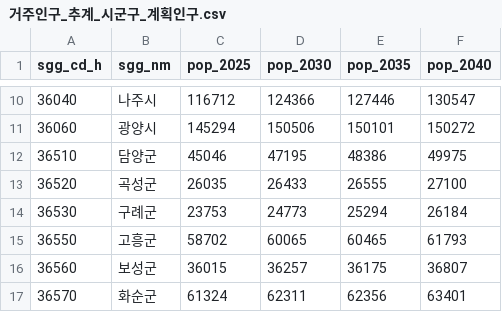
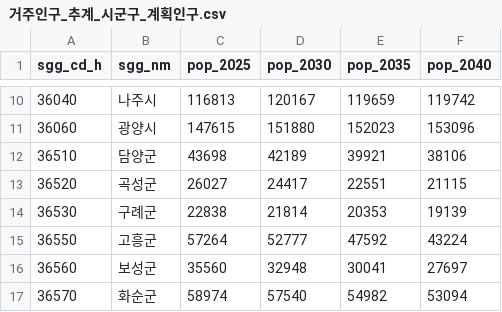
Before and after one commit to mhwang4/s-sim, a CSV file: S-Sim_데이터팩/지역/전남광주통합특별시/03_인구추계/거주인구_추계_시군구_계획인구.csv, drawn as a sheet; only a part is shown, gaps mark what is left out; the diff covers the shown part only.

```diff
--- a/S-Sim_데이터팩/지역/전남광주통합특별시/03_인구추계/거주인구_추계_시군구_계획인구.csv
+++ b/S-Sim_데이터팩/지역/전남광주통합특별시/03_인구추계/거주인구_추계_시군구_계획인구.csv
@@ -10,8 +10,8 @@
-36040,나주시,116712,124366,127446,130547
-36060,광양시,145294,150506,150101,150272
-36510,담양군,45046,47195,48386,49975
-36520,곡성군,26035,26433,26555,27100
-36530,구례군,23753,24773,25294,26184
-36550,고흥군,58702,60065,60465,61793
-36560,보성군,36015,36257,36175,36807
-36570,화순군,61324,62311,62356,63401
+36040,나주시,116813,120167,119659,119742
+36060,광양시,147615,151880,152023,153096
+36510,담양군,43698,42189,39921,38106
+36520,곡성군,26027,24417,22551,21115
+36530,구례군,22838,21814,20353,19139
+36550,고흥군,57264,52777,47592,43224
+36560,보성군,35560,32948,30041,27697
+36570,화순군,58974,57540,54982,53094
```
Also changed, not shown: 76 edited cells elsewhere in this file, S-Sim_데이터팩/지역/전남광주통합특별시/03_인구추계/거주인구_추계_시군구_계획인구배분표.csv, 5 other files.
